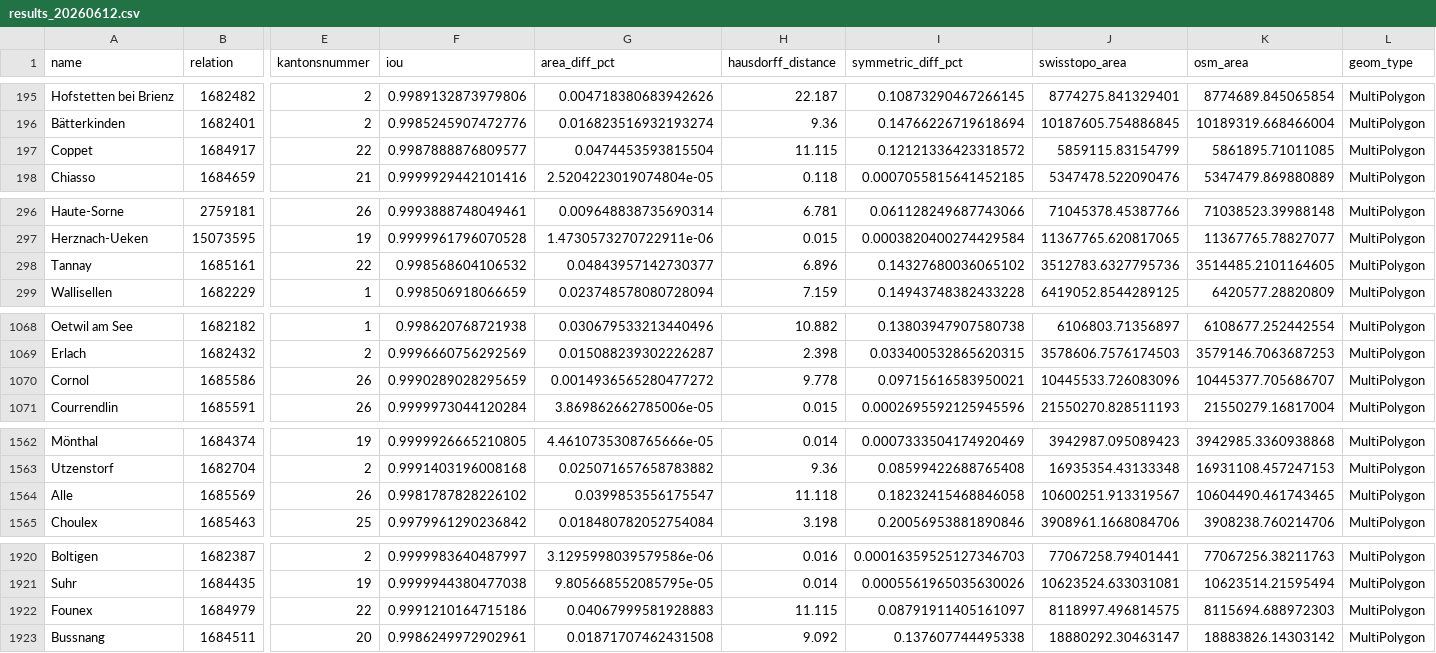
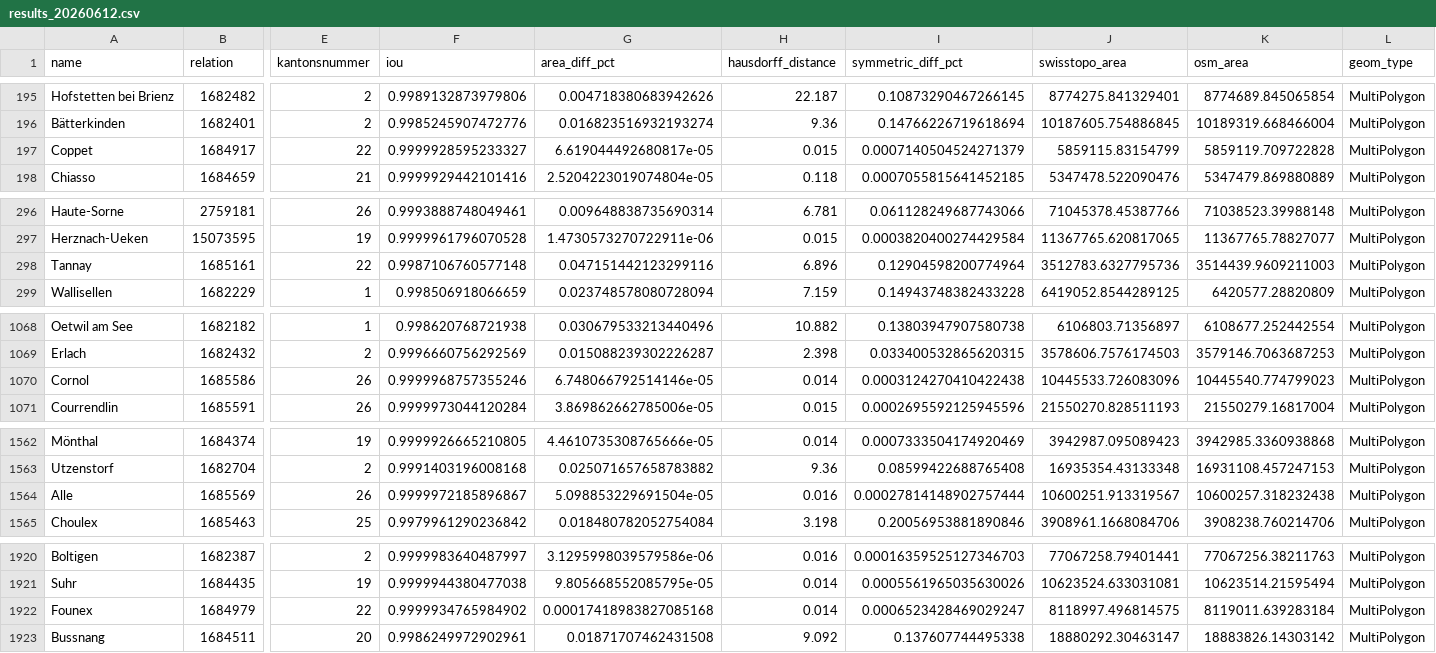
Before and after one commit to habi/swissboundaries, a CSV file: history/results_20260612.csv, drawn as a sheet; only a part is shown, gaps mark what is left out; the diff covers the shown part only; the diff names each change by its address in the sheet, - before the commit and + after, or states it on an @@ line.

```diff
--- a/history/results_20260612.csv
+++ b/history/results_20260612.csv
-F197 (iou): 0.9987888876809577
+F197 (iou): 0.9999928595233327
-G197 (area_diff_pct): 0.0474453593815504
+G197 (area_diff_pct): 6.619044492680817e-05
-H197 (hausdorff_distance): 11.115
+H197 (hausdorff_distance): 0.015
-I197 (symmetric_diff_pct): 0.12121336423318572
+I197 (symmetric_diff_pct): 0.0007140504524271379
-K197 (osm_area): 5861895.71011085
+K197 (osm_area): 5859119.709722828
-F298 (iou): 0.998568604106532
+F298 (iou): 0.9987106760577148
-G298 (area_diff_pct): 0.04843957142730377
+G298 (area_diff_pct): 0.047151442123299116
-I298 (symmetric_diff_pct): 0.14327680036065102
+I298 (symmetric_diff_pct): 0.12904598200774964
-K298 (osm_area): 3514485.2101164605
+K298 (osm_area): 3514439.9609211003
-F1070 (iou): 0.9990289028295659
+F1070 (iou): 0.9999968757355246
-G1070 (area_diff_pct): 0.0014936565280477272
+G1070 (area_diff_pct): 6.748066792514146e-05
-H1070 (hausdorff_distance): 9.778
+H1070 (hausdorff_distance): 0.014
-I1070 (symmetric_diff_pct): 0.09715616583950021
+I1070 (symmetric_diff_pct): 0.0003124270410422438
-K1070 (osm_area): 10445377.705686707
+K1070 (osm_area): 10445540.774799023
-F1564 (iou): 0.9981787828226102
+F1564 (iou): 0.9999972185896867
-G1564 (area_diff_pct): 0.0399853556175547
+G1564 (area_diff_pct): 5.098853229691504e-05
-H1564 (hausdorff_distance): 11.118
+H1564 (hausdorff_distance): 0.016
-I1564 (symmetric_diff_pct): 0.18232415468846058
+I1564 (symmetric_diff_pct): 0.00027814148902757444
-K1564 (osm_area): 10604490.461743465
+K1564 (osm_area): 10600257.318232438
-F1922 (iou): 0.9991210164715186
+F1922 (iou): 0.9999934765984902
-G1922 (area_diff_pct): 0.04067999581928883
+G1922 (area_diff_pct): 0.00017418983827085168
-H1922 (hausdorff_distance): 11.115
+H1922 (hausdorff_distance): 0.014
-I1922 (symmetric_diff_pct): 0.08791911405161097
+I1922 (symmetric_diff_pct): 0.0006523428469029247
-K1922 (osm_area): 8115694.688972303
+K1922 (osm_area): 8119011.639283184
```
Also changed, not shown: 24 edited cells elsewhere in this file, 8 other files.
